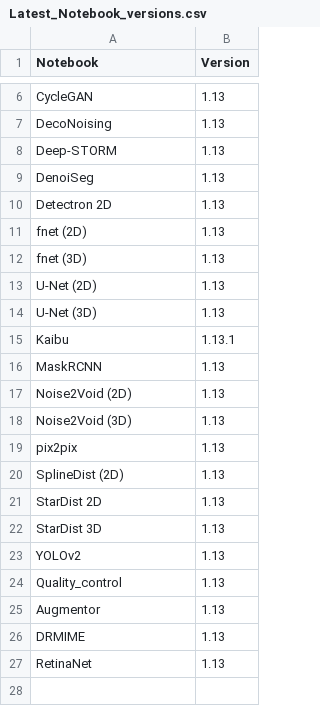
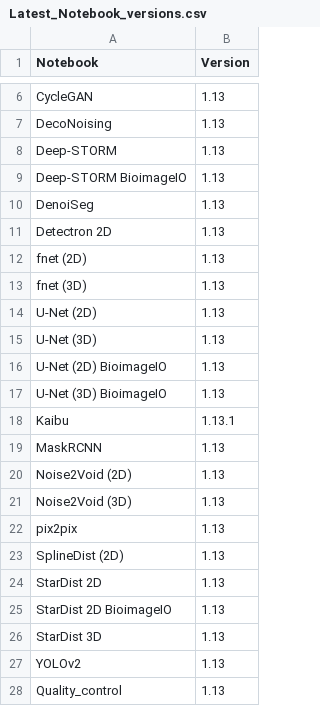
Before and after one commit to HenriquesLab/ZeroCostDL4Mic, a CSV file: Colab_notebooks/Latest_Notebook_versions.csv, drawn as a sheet; only a part is shown, gaps mark what is left out; the shorter side is filled out with more unchanged rows.

Commit message:
StarDist - deepImageJ. BioImage.io folder

```diff
--- a/Colab_notebooks/Latest_Notebook_versions.csv
+++ b/Colab_notebooks/Latest_Notebook_versions.csv
@@ -8,2 +8,3 @@ DecoNoising,1.13
 Deep-STORM,1.13
+Deep-STORM BioimageIO,1.13
 DenoiSeg,1.13
@@ -14,2 +15,4 @@ U-Net (2D),1.13
 U-Net (3D),1.13
+U-Net (2D) BioimageIO,1.13
+U-Net (3D) BioimageIO,1.13
 Kaibu,1.13.1
@@ -21,2 +24,3 @@ SplineDist (2D),1.13
 StarDist 2D,1.13
+StarDist 2D BioimageIO,1.13
 StarDist 3D,1.13
```
Also changed, not shown: 8 other files.
